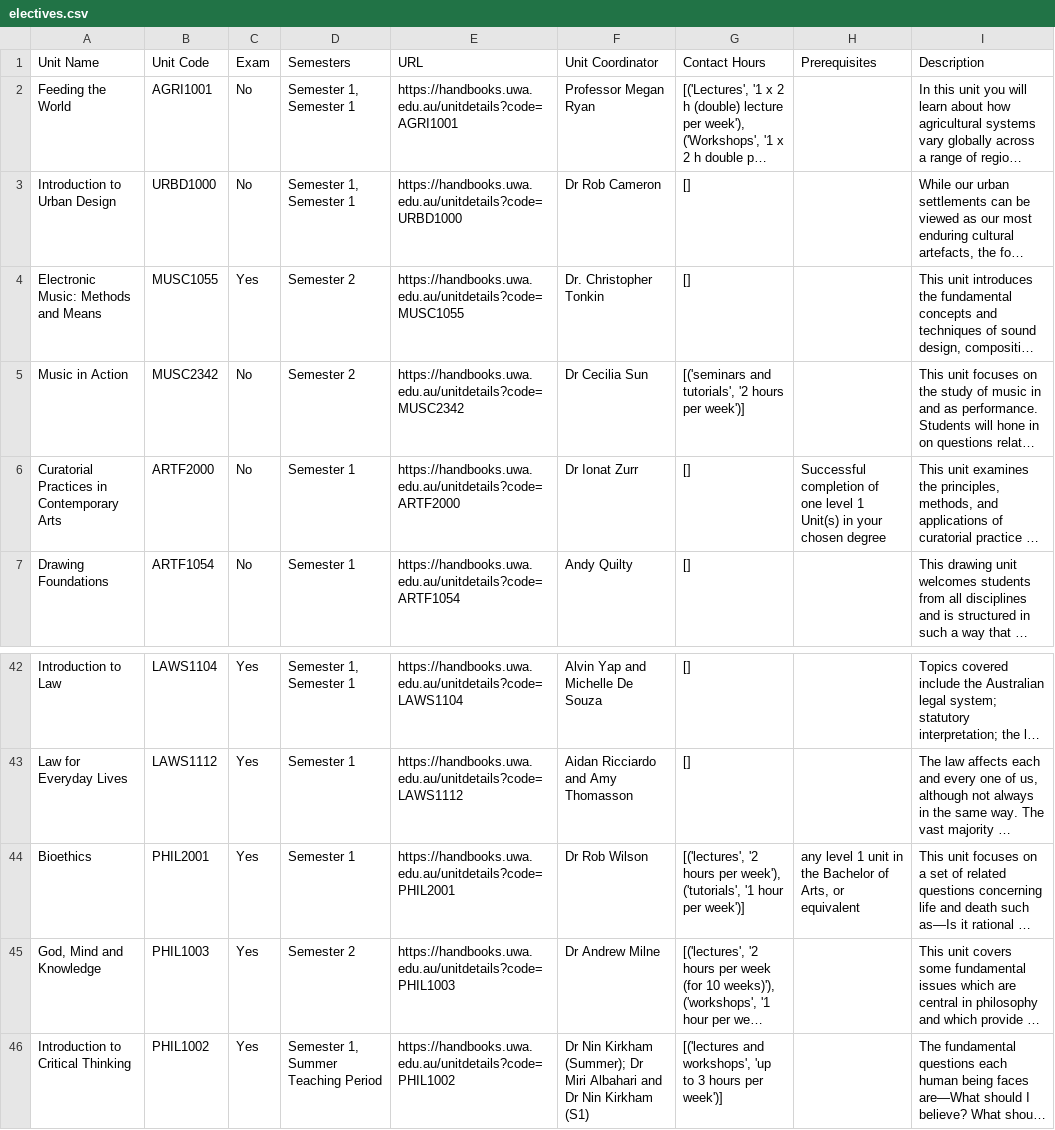
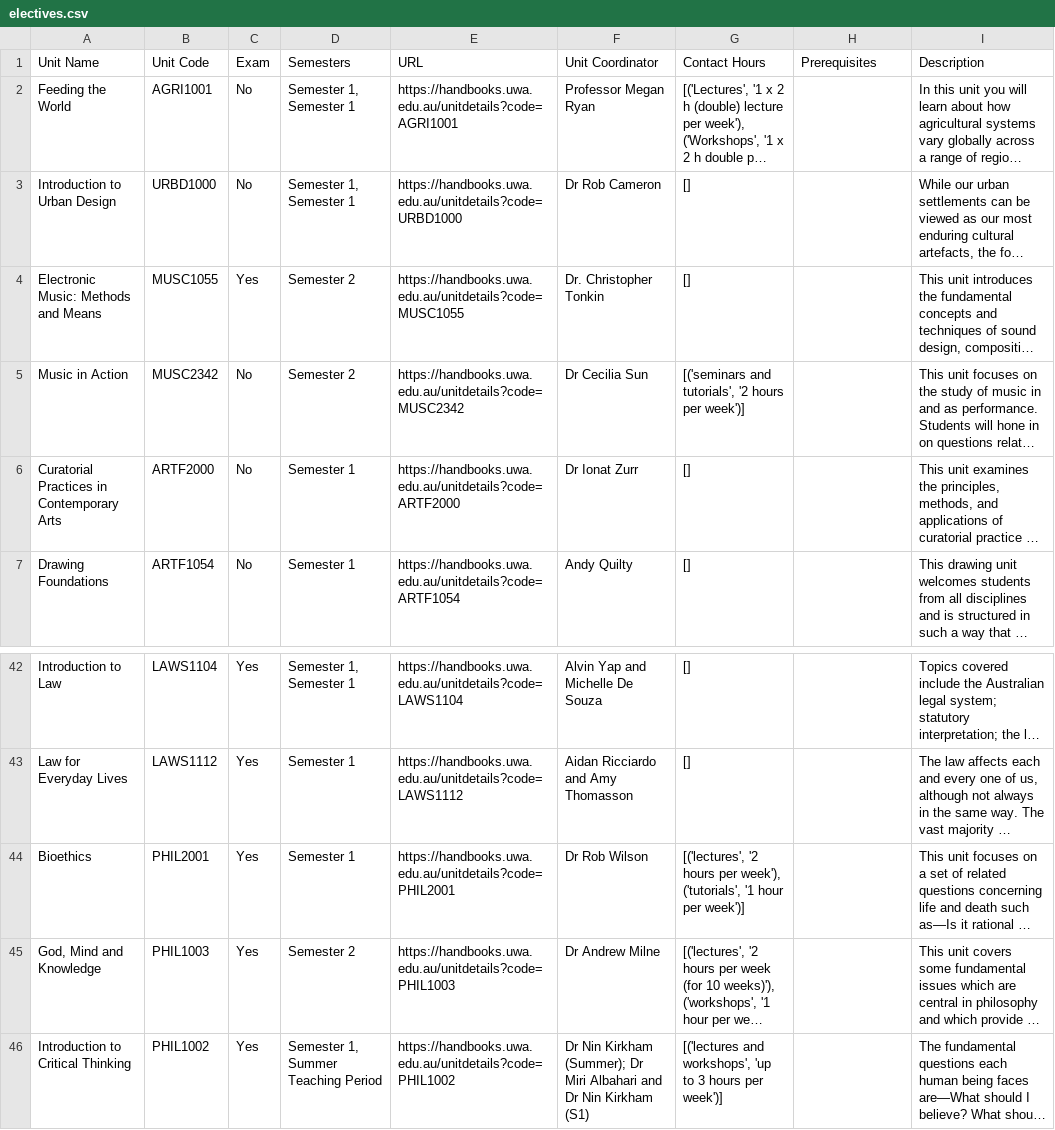
Before and after one commit to beugo/schedulo, a CSV file: data-scraping/electives.csv, drawn as a sheet; only a part is shown, gaps mark what is left out; long unchanged cells end in …; the diff covers the shown part only; the diff names each change by its address in the sheet, - before the commit and + after, or states it on an @@ line.

Commit message:
Clean csv data

```diff
--- a/data-scraping/electives.csv
+++ b/data-scraping/electives.csv
-H6 (Prerequisites): Successful completion of one level 1 Unit(s) in your chosen degree
+H6 (Prerequisites): (empty)
-H44 (Prerequisites): any level 1 unit in the Bachelor of Arts, or equivalent
+H44 (Prerequisites): (empty)
```
Also changed, not shown: 12 edited cells elsewhere in this file, 2 other files.
